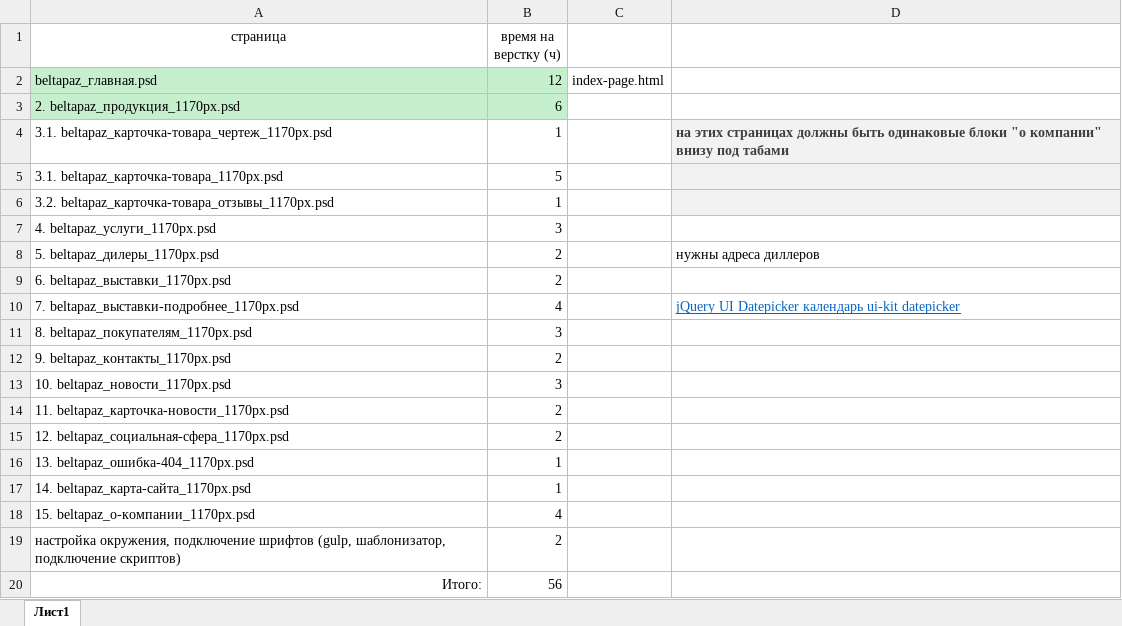
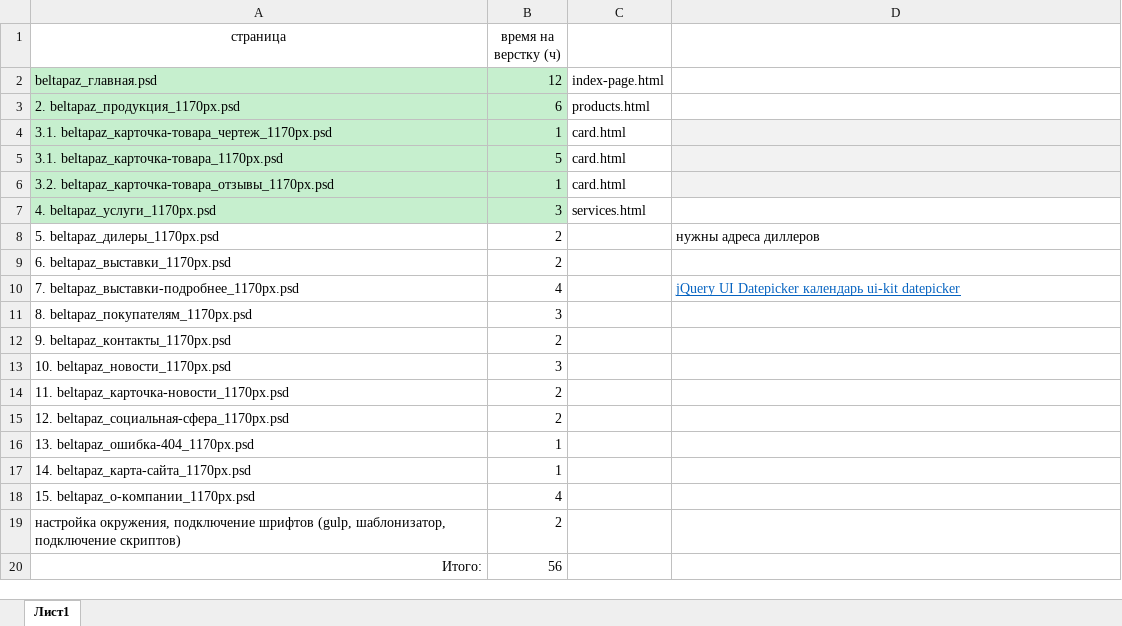
Before and after one commit to Sklif79/beltapaz.com, an Excel workbook: оценка времени.xlsx, sheet Лист1, drawn as a sheet; values as stored, in another font and other column widths than the file's, no borders; the diff names each change by its address in the sheet, - before the commit and + after, or states it on an @@ line.

```diff
--- a/оценка времени.xlsx (sheet Лист1)
+++ b/оценка времени.xlsx (sheet Лист1)
-C3: (empty)
+C3: products.html
-A4:B7 fill: none
+A4:B7 fill: #C6EFCE
-C4:C6: (empty)
+C4:C6: card.html
-D4: на этих страницах должны быть одинаковые блоки "о компании" внизу под табами
+D4: (empty)
-C7: (empty)
+C7: services.html
```
Also changed, not shown: 13 other files.
